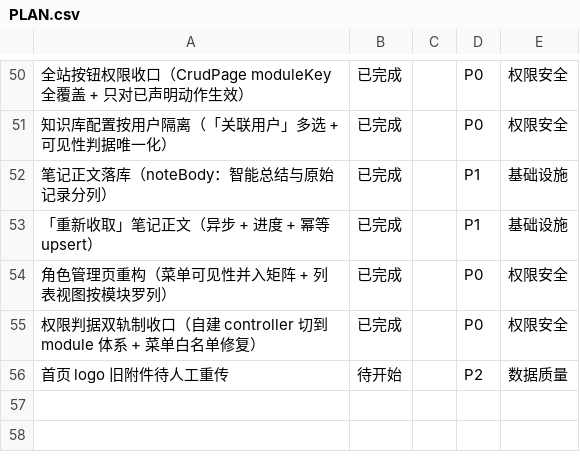
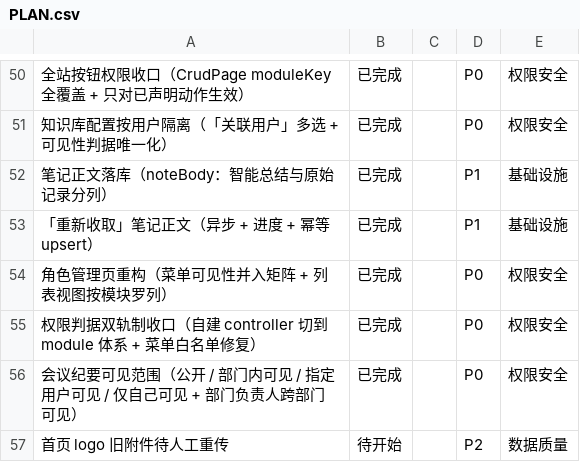
Before and after one commit to sunxufeng/acms, a CSV file: PLAN.csv, drawn as a sheet; only a part is shown, gaps mark what is left out; the diff names each change by its address in the sheet, - before the commit and + after, or states it on an @@ line.

Commit message:
docs(plan): 会议纪要可见范围上线，计划三处同步（Issue #10）

```diff
--- a/PLAN.csv
+++ b/PLAN.csv
+row 56: 会议纪要可见范围（公开 / 部门内可见 / 指定用户可见 / 仅自己可见 + 部门负责人跨部门可见） | 已完成 |  | P0 | 权限安全
```
Also changed, not shown: 1 other file.
